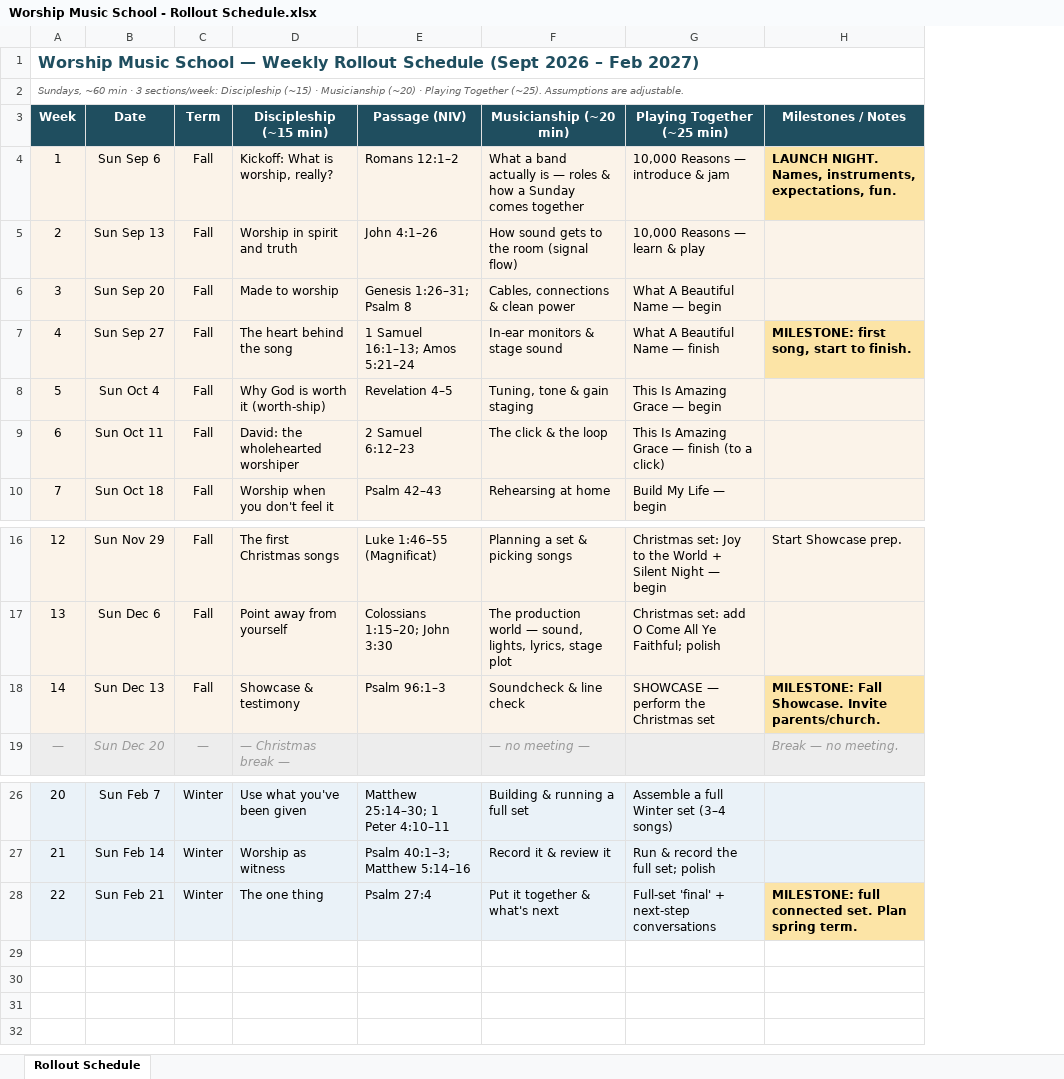
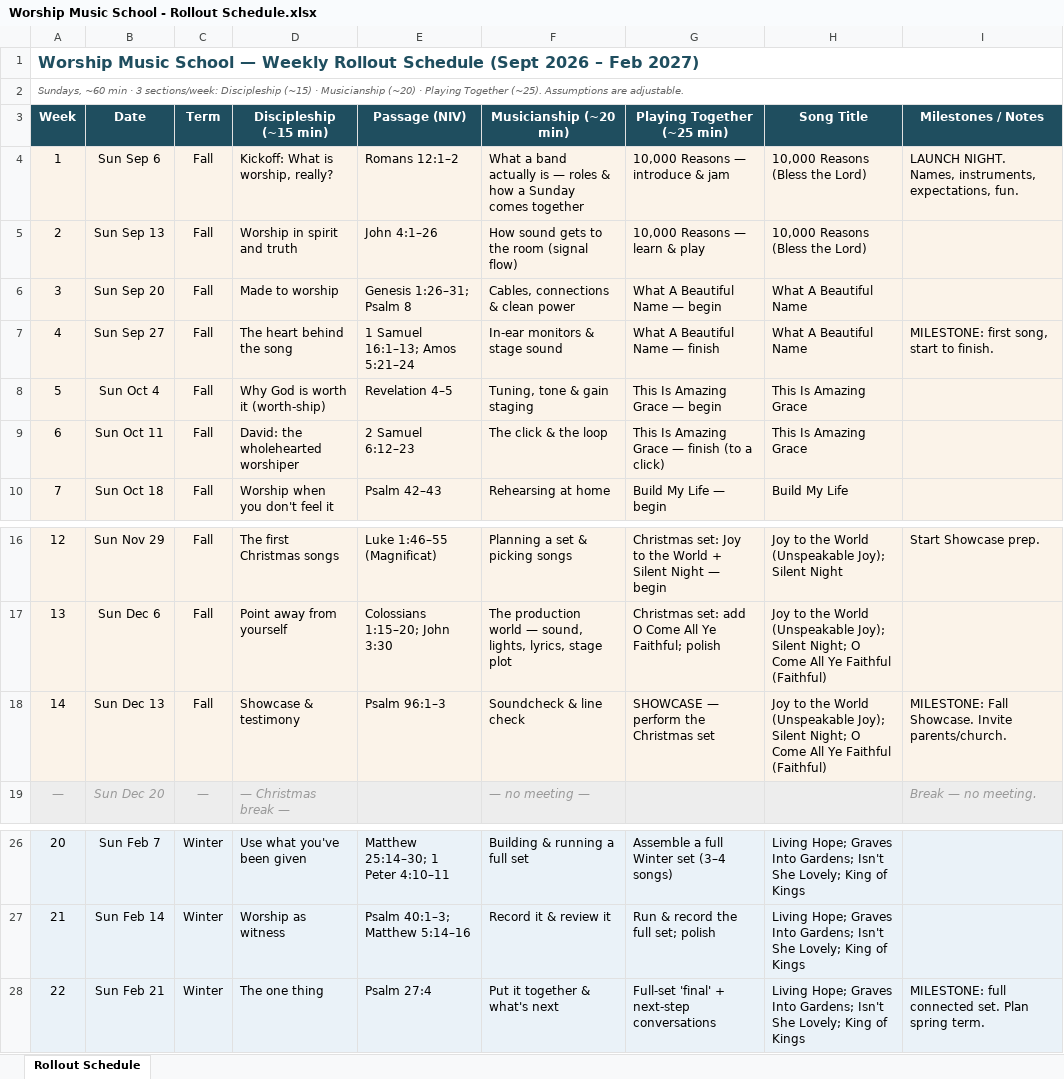
Before and after one commit to evanlemmons/worship-music-school, an Excel workbook: deliverables/Worship Music School - Rollout Schedule.xlsx, sheet Rollout Schedule, drawn as a sheet; only a part is shown, gaps mark what is left out; values as stored, in another font and other column widths than the file's, no borders; addresses are those after the commit; the diff names each change by its address in the sheet, - before the commit and + after, or states it on an @@ line.

```diff
--- a/deliverables/Worship Music School - Rollout Schedule.xlsx (sheet Rollout Schedule)
+++ b/deliverables/Worship Music School - Rollout Schedule.xlsx (sheet Rollout Schedule)
+column H (Song Title), rows 4-10: 10,000 Reasons (Bless the Lord) | 10,000 Reasons (Bless the Lord) | What A Beautiful Name | What A Beautiful Name | This Is Amazing Grace | This Is Amazing Grace | Build My Life; rows 16-18: Joy to the World (Unspeakable Joy); Silent Night | Joy to the World (Unspeakable Joy); Silent Night; O Come All Ye Faithful (Faithful) | Joy to the World (Unspeakable Joy); Silent Night; O Come All Ye Faithful (Faithful); rows 26-28: all Living Hope; Graves Into Gardens; Isn't She Lovely; King of Kings
@@ I4 bold: on → off, fill: #FCE4A6 → #FBF3E9 @@
@@ I7 bold: on → off, fill: #FCE4A6 → #FBF3E9 @@
@@ I18 bold: on → off, fill: #FCE4A6 → #FBF3E9 @@
@@ I28 fill: #FCE4A6 → #EAF2F8, bold: on → off @@
```
Also changed, not shown: deliverables/Worship Music School - Song Library.xlsx, 15 other files.
